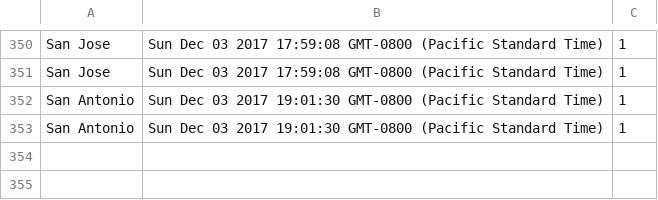
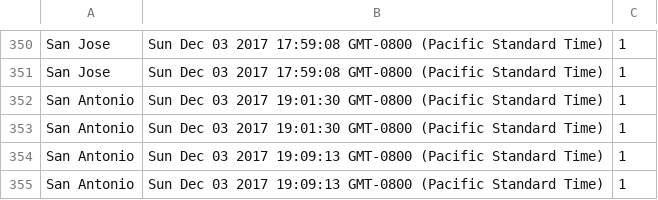
Before and after one commit to ashishvirani7/Kayak, a CSV file: kayakbackend/hotel_log.csv, drawn as a sheet; only a part is shown, gaps mark what is left out.

```diff
--- a/kayakbackend/hotel_log.csv
+++ b/kayakbackend/hotel_log.csv
@@ -353 +353,3 @@ San Antonio,Sun Dec 03 2017 19:01:30 GMT-0800 (Pacific Standard Time),1
 San Antonio,Sun Dec 03 2017 19:01:30 GMT-0800 (Pacific Standard Time),1
+San Antonio,Sun Dec 03 2017 19:09:13 GMT-0800 (Pacific Standard Time),1
+San Antonio,Sun Dec 03 2017 19:09:13 GMT-0800 (Pacific Standard Time),1
```
Also changed, not shown: 17 other files.
